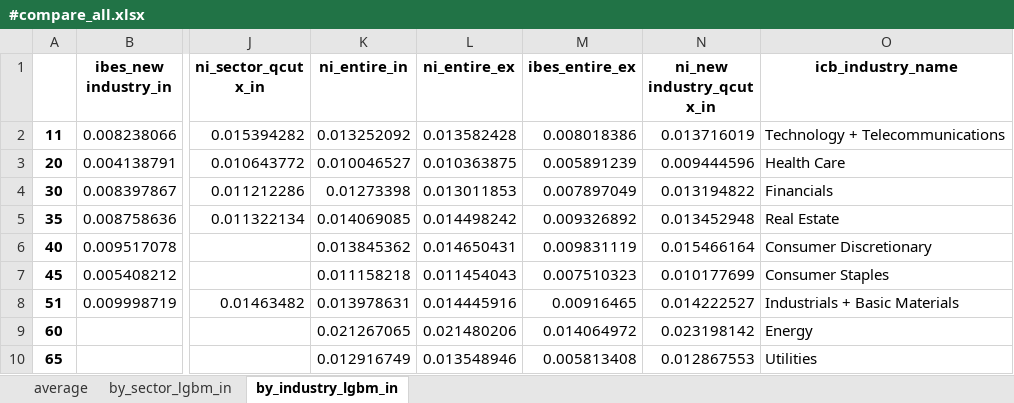
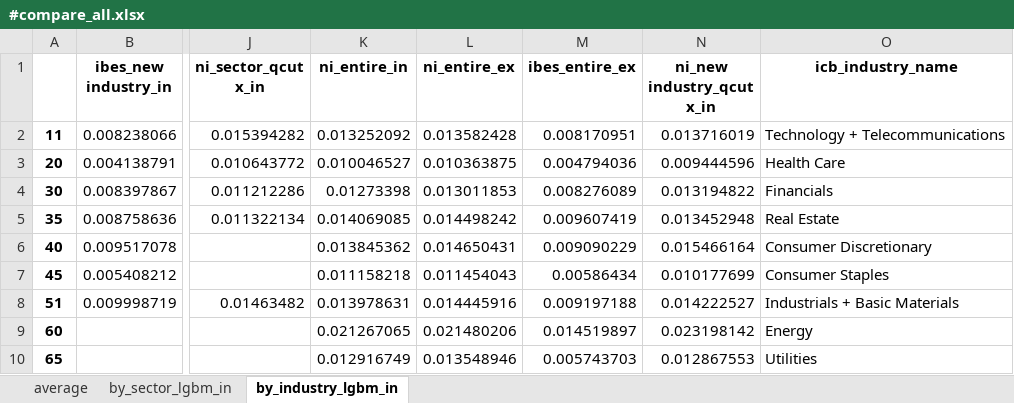
Before and after one commit to stepchoi/IAAI, an Excel workbook: results_lgbm/compare_with_ibes/#compare_all.xlsx, sheet by_industry_lgbm_in, drawn as a sheet; only a part is shown, gaps mark what is left out; values as stored, in another font and other column widths than the file's, no borders; the diff names each change by its address in the sheet, - before the commit and + after, or states it on an @@ line.

```diff
--- a/results_lgbm/compare_with_ibes/#compare_all.xlsx (sheet by_industry_lgbm_in)
+++ b/results_lgbm/compare_with_ibes/#compare_all.xlsx (sheet by_industry_lgbm_in)
-M2 (ibes_entire_ex): 0.008018386
+M2 (ibes_entire_ex): 0.008170951
-M3 (ibes_entire_ex): 0.005891239
+M3 (ibes_entire_ex): 0.004794036
-M4 (ibes_entire_ex): 0.007897049
+M4 (ibes_entire_ex): 0.008276089
-M5 (ibes_entire_ex): 0.009326892
+M5 (ibes_entire_ex): 0.009607419
-M6 (ibes_entire_ex): 0.009831119
+M6 (ibes_entire_ex): 0.009090229
-M7 (ibes_entire_ex): 0.007510323
+M7 (ibes_entire_ex): 0.00586434
-M8 (ibes_entire_ex): 0.00916465
+M8 (ibes_entire_ex): 0.009197188
-M9 (ibes_entire_ex): 0.014064972
+M9 (ibes_entire_ex): 0.014519897
-M10 (ibes_entire_ex): 0.005813408
+M10 (ibes_entire_ex): 0.005743703
```
Also changed, not shown: sheet by_sector_lgbm_in, sheet average, 3 other files.
